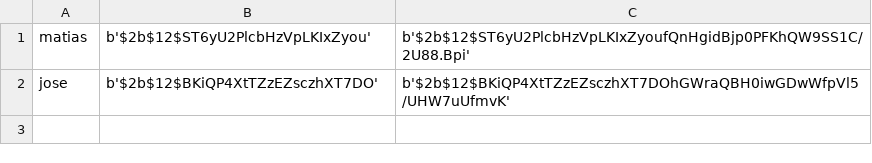
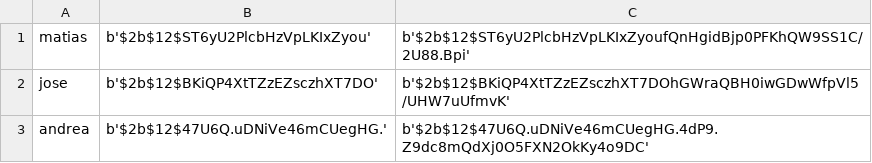
Before and after one commit to MatiasJF/App-coches, a CSV file: backend/users.csv, drawn as a sheet.

```diff
--- a/backend/users.csv
+++ b/backend/users.csv
@@ -2 +2,2 @@ matias,b'$2b$12$ST6yU2PlcbHzVpLKIxZyou',b'$2b$12$ST6yU2PlcbHzVpLKIxZyoufQnHgidBj
 jose,b'$2b$12$BKiQP4XtTZzEZsczhXT7DO',b'$2b$12$BKiQP4XtTZzEZsczhXT7DOhGWraQBH0iwGDwWfpVl5/UHW7uUfmvK'
+andrea,b'$2b$12$47U6Q.uDNiVe46mCUegHG.',b'$2b$12$47U6Q.uDNiVe46mCUegHG.4dP9.Z9dc8mQdXj0O5FXN2OkKy4o9DC'
```
Also changed, not shown: 3 other files.
